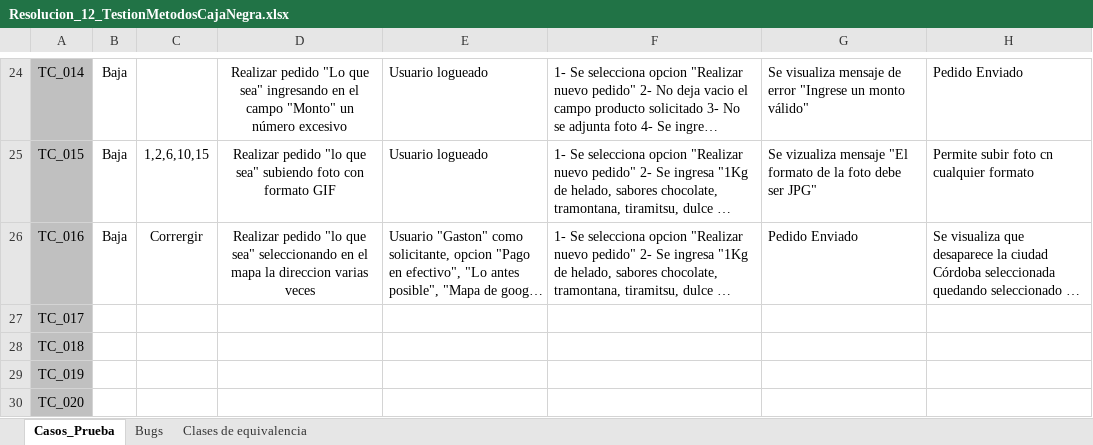
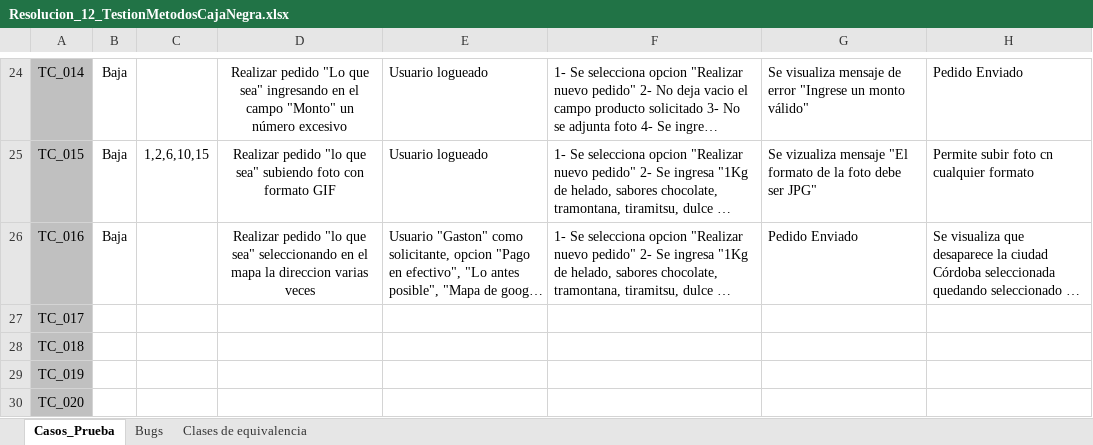
Before and after one commit to LautaroDiharce/ISW_Grupo6_4K2, an Excel workbook: ISW_Grupo6_4k2/Practicos/TP12/Resolucion_12_TestionMetodosCajaNegra.xlsx, sheet Casos_Prueba, drawn as a sheet; only a part is shown, gaps mark what is left out; long unchanged cells end in …; values as stored, in another font and other column widths than the file's, no borders; conditional formats not drawn; the diff names each change by its address in the sheet, - before the commit and + after, or states it on an @@ line.

Commit message:
Update Resolucion_12_TestionMetodosCajaNegra.xlsx

```diff
--- a/ISW_Grupo6_4k2/Practicos/TP12/Resolucion_12_TestionMetodosCajaNegra.xlsx (sheet Casos_Prueba)
+++ b/ISW_Grupo6_4k2/Practicos/TP12/Resolucion_12_TestionMetodosCajaNegra.xlsx (sheet Casos_Prueba)
-C26: Corrergir
+C26: (empty)
```
